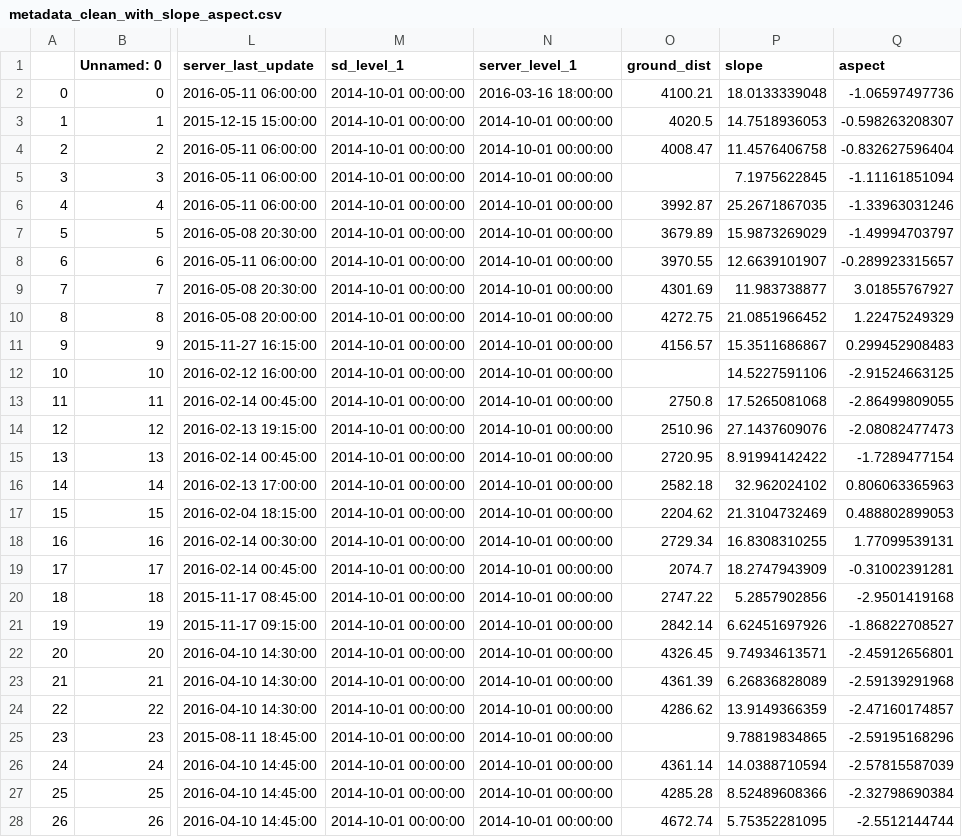
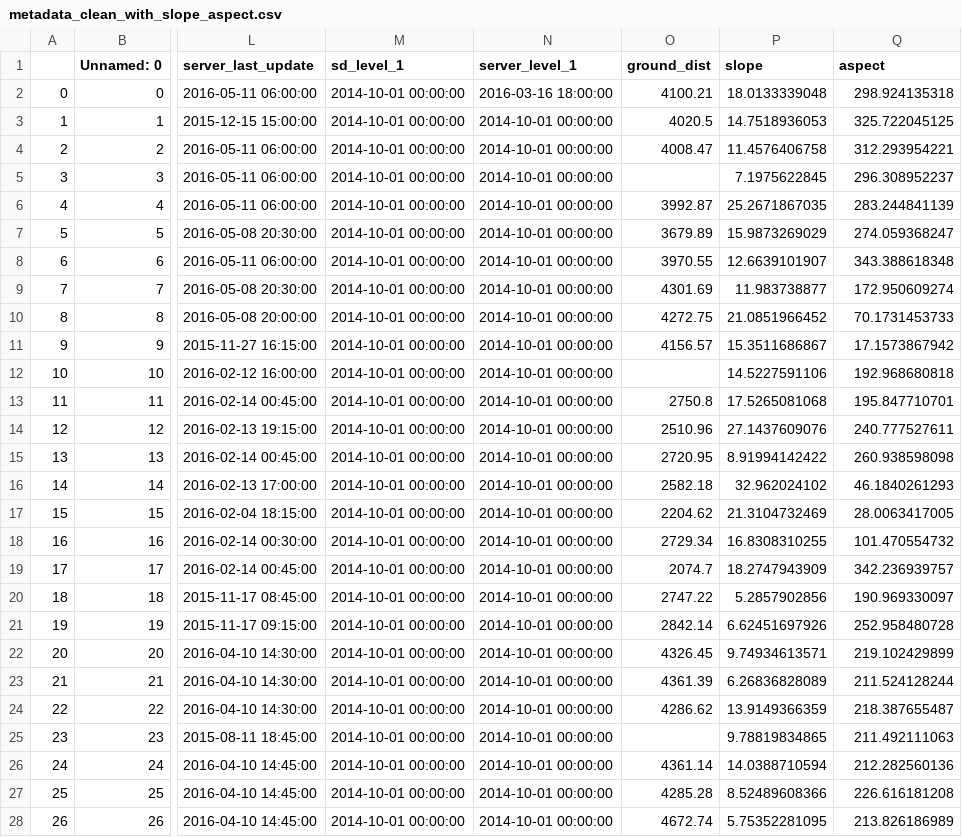
Before and after one commit to erccarls/berkely_snowfall, a CSV file: raw_data/metadata_clean_with_slope_aspect.csv, drawn as a sheet; only a part is shown, gaps mark what is left out; the diff covers the shown part only; the diff names each change by its address in the sheet, - before the commit and + after, or states it on an @@ line.

Commit message:
Slope and Aspect Calculated.

```diff
--- a/raw_data/metadata_clean_with_slope_aspect.csv
+++ b/raw_data/metadata_clean_with_slope_aspect.csv
-Q2 (aspect): -1.06597497736
+Q2 (aspect): 298.924135318
-Q3 (aspect): -0.598263208307
+Q3 (aspect): 325.722045125
-Q4 (aspect): -0.832627596404
+Q4 (aspect): 312.293954221
-Q5 (aspect): -1.11161851094
+Q5 (aspect): 296.308952237
-Q6 (aspect): -1.33963031246
+Q6 (aspect): 283.244841139
-Q7 (aspect): -1.49994703797
+Q7 (aspect): 274.059368247
-Q8 (aspect): -0.289923315657
+Q8 (aspect): 343.388618348
-Q9 (aspect): 3.01855767927
+Q9 (aspect): 172.950609274
-Q10 (aspect): 1.22475249329
+Q10 (aspect): 70.1731453733
-Q11 (aspect): 0.299452908483
+Q11 (aspect): 17.1573867942
-Q12 (aspect): -2.91524663125
+Q12 (aspect): 192.968680818
-Q13 (aspect): -2.86499809055
+Q13 (aspect): 195.847710701
-Q14 (aspect): -2.08082477473
+Q14 (aspect): 240.777527611
-Q15 (aspect): -1.7289477154
+Q15 (aspect): 260.938598098
-Q16 (aspect): 0.806063365963
+Q16 (aspect): 46.1840261293
-Q17 (aspect): 0.488802899053
+Q17 (aspect): 28.0063417005
-Q18 (aspect): 1.77099539131
+Q18 (aspect): 101.470554732
-Q19 (aspect): -0.31002391281
+Q19 (aspect): 342.236939757
-Q20 (aspect): -2.9501419168
+Q20 (aspect): 190.969330097
-Q21 (aspect): -1.86822708527
+Q21 (aspect): 252.958480728
-Q22 (aspect): -2.45912656801
+Q22 (aspect): 219.102429899
-Q23 (aspect): -2.59139291968
+Q23 (aspect): 211.524128244
-Q24 (aspect): -2.47160174857
+Q24 (aspect): 218.387655487
-Q25 (aspect): -2.59195168296
+Q25 (aspect): 211.492111063
-Q26 (aspect): -2.57815587039
+Q26 (aspect): 212.282560136
-Q27 (aspect): -2.32798690384
+Q27 (aspect): 226.616181208
-Q28 (aspect): -2.5512144744
+Q28 (aspect): 213.826186989
```
Also changed, not shown: 107 edited cells elsewhere in this file, 2 other files.
